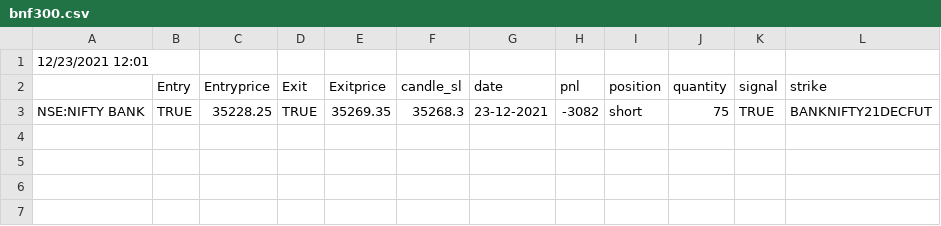
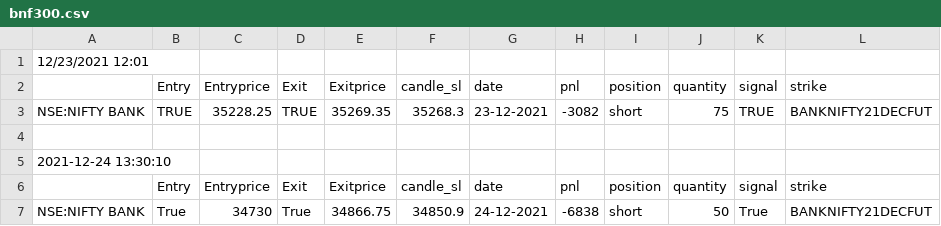
Before and after one commit to pragathi2016/stream, a CSV file: bnf300.csv, drawn as a sheet.

```diff
--- a/bnf300.csv
+++ b/bnf300.csv
@@ -3 +3,5 @@
 NSE:NIFTY BANK,TRUE,35228.25,TRUE,35269.35,35268.3,23-12-2021,-3082,short,75,TRUE,BANKNIFTY21DECFUT
+,,,,,,,,,,,
+2021-12-24 13:30:10
+,Entry,Entryprice,Exit,Exitprice,candle_sl,date,pnl,position,quantity,signal,strike
+NSE:NIFTY BANK,True,34730,True,34866.75,34850.9,24-12-2021,-6838,short,50,True,BANKNIFTY21DECFUT
```
Also changed, not shown: moch.csv, rsi.csv.
